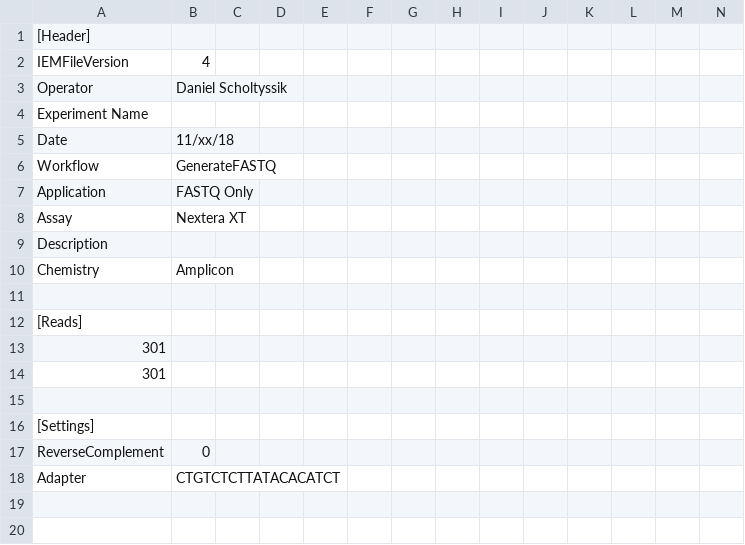
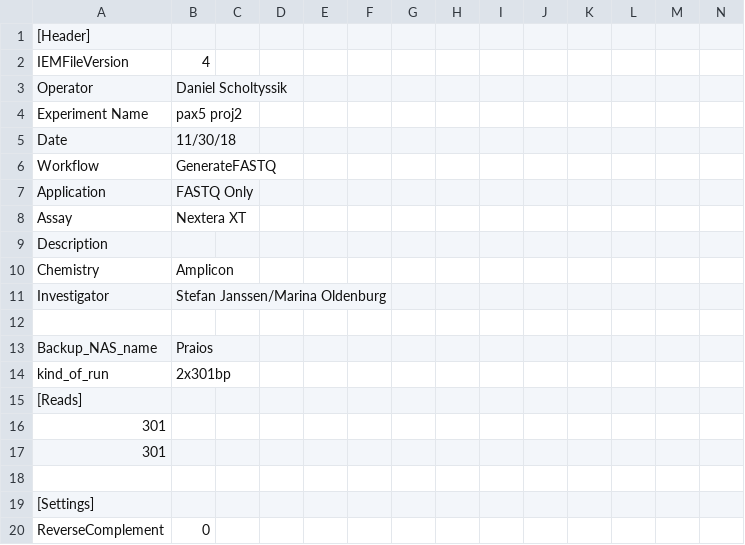
Before and after one commit to sjanssen2/spike, a CSV file: data/samplesheets/181130_M04304_0147_000000000-C6YKP_spike.csv, drawn as a sheet; only a part is shown; the shorter side is filled out with more unchanged rows.

Commit message:
supplemented missing metadata

```diff
--- a/data/samplesheets/181130_M04304_0147_000000000-C6YKP_spike.csv
+++ b/data/samplesheets/181130_M04304_0147_000000000-C6YKP_spike.csv
@@ -3,4 +3,4 @@ IEMFileVersion,4,,,,,,,,,,,,
 Operator,Daniel Scholtyssik,,,,,,,,,,,,
-Experiment Name,,,,,,,,,,,,,
-Date,11/xx/18,,,,,,,,,,,,
+Experiment Name,pax5 proj2,,,,,,,,,,,,
+Date,11/30/18,,,,,,,,,,,,
 Workflow,GenerateFASTQ,,,,,,,,,,,,
@@ -10,3 +10,6 @@ Description,,,,,,,,,,,,,
 Chemistry,Amplicon,,,,,,,,,,,,
+Investigator,Stefan Janssen/Marina Oldenburg,,,,,,,,,,,,
 ,,,,,,,,,,,,,
+Backup_NAS_name,Praios,,,,,,,,,,,,
+kind_of_run,2x301bp,,,,,,,,,,,,
 [Reads],,,,,,,,,,,,,
```
